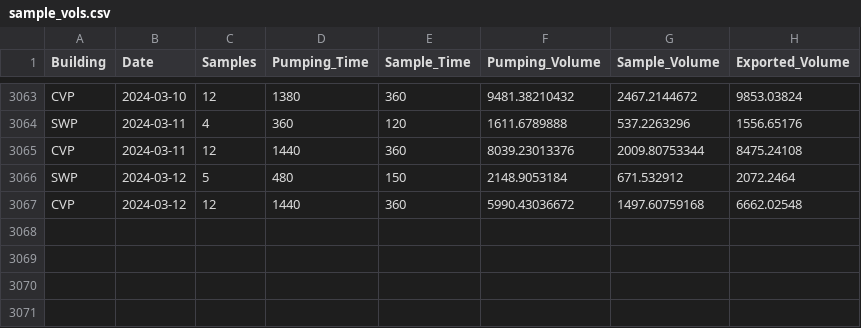
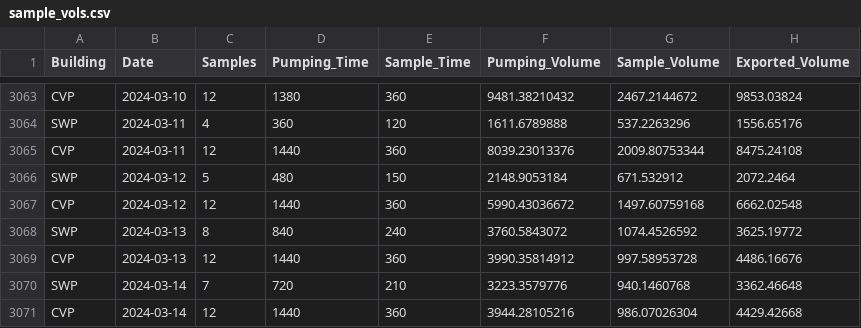
Before and after one commit to dapperstats/salvage, a CSV file: site/docs/files/sample_vols.csv, drawn as a sheet; only a part is shown, gaps mark what is left out.

Commit message:
updating data cron job: 2024-03-16_00-12

```diff
--- a/site/docs/files/sample_vols.csv
+++ b/site/docs/files/sample_vols.csv
@@ -3067 +3067,5 @@
 "CVP","2024-03-12",12,1440,360,5990.43036672,1497.60759168,6662.02548
+"SWP","2024-03-13",8,840,240,3760.5843072,1074.4526592,3625.19772
+"CVP","2024-03-13",12,1440,360,3990.35814912,997.58953728,4486.16676
+"SWP","2024-03-14",7,720,210,3223.3579776,940.1460768,3362.46648
+"CVP","2024-03-14",12,1440,360,3944.28105216,986.07026304,4429.42668
```
Also changed, not shown: data/Salvage_data_FTP/DNAandCWTRace.csv, 4 other files.
